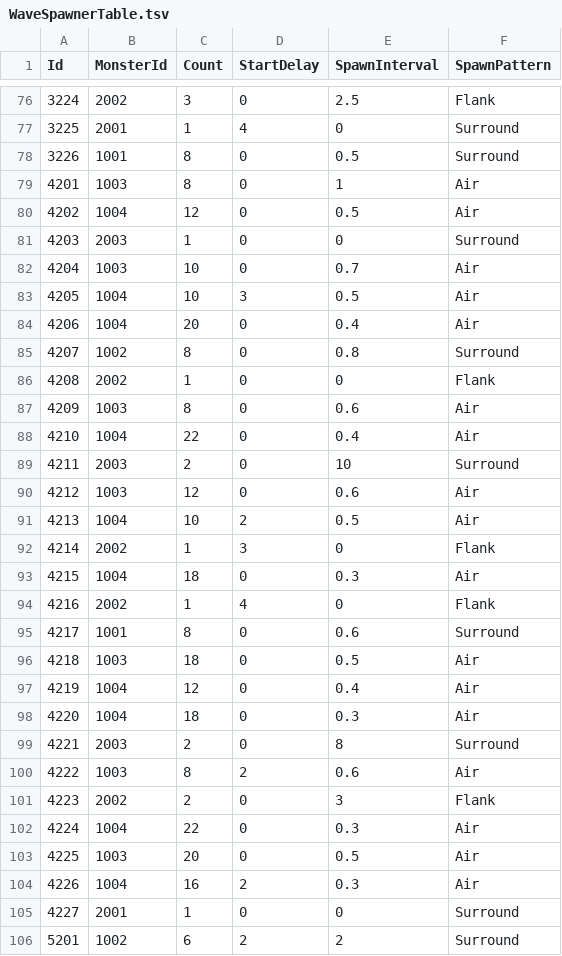
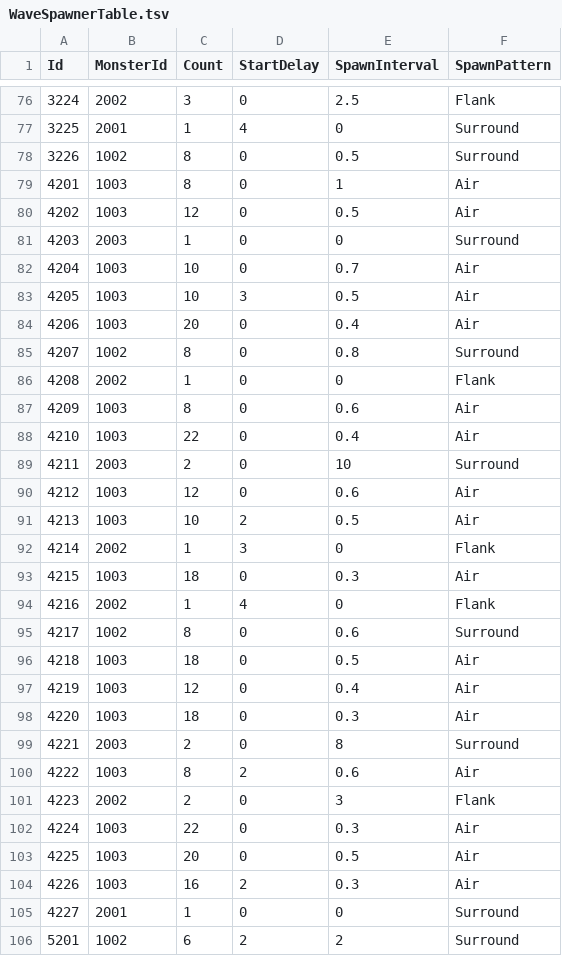
Before and after one commit to KooHoo-Dev/3rd_3D_1-3D-Project-team_even, a TSV file: Assets/StreamingAssets/Tables/WaveSpawnerTable.tsv, drawn as a sheet; only a part is shown, gaps mark what is left out; the diff covers the shown part only.

```diff
--- a/Assets/StreamingAssets/Tables/WaveSpawnerTable.tsv
+++ b/Assets/StreamingAssets/Tables/WaveSpawnerTable.tsv
@@ -77,9 +77,9 @@ Id	MonsterId	Count	StartDelay	SpawnInterval	SpawnPattern
 3225	2001	1	4	0	Surround
-3226	1001	8	0	0.5	Surround
+3226	1002	8	0	0.5	Surround
 4201	1003	8	0	1	Air
-4202	1004	12	0	0.5	Air
+4202	1003	12	0	0.5	Air
 4203	2003	1	0	0	Surround
 4204	1003	10	0	0.7	Air
-4205	1004	10	3	0.5	Air
-4206	1004	20	0	0.4	Air
+4205	1003	10	3	0.5	Air
+4206	1003	20	0	0.4	Air
 4207	1002	8	0	0.8	Surround
@@ -87,13 +87,13 @@ Id	MonsterId	Count	StartDelay	SpawnInterval	SpawnPattern
 4209	1003	8	0	0.6	Air
-4210	1004	22	0	0.4	Air
+4210	1003	22	0	0.4	Air
 4211	2003	2	0	10	Surround
 4212	1003	12	0	0.6	Air
-4213	1004	10	2	0.5	Air
+4213	1003	10	2	0.5	Air
 4214	2002	1	3	0	Flank
-4215	1004	18	0	0.3	Air
+4215	1003	18	0	0.3	Air
 4216	2002	1	4	0	Flank
-4217	1001	8	0	0.6	Surround
+4217	1002	8	0	0.6	Surround
 4218	1003	18	0	0.5	Air
-4219	1004	12	0	0.4	Air
-4220	1004	18	0	0.3	Air
+4219	1003	12	0	0.4	Air
+4220	1003	18	0	0.3	Air
 4221	2003	2	0	8	Surround
@@ -101,5 +101,5 @@ Id	MonsterId	Count	StartDelay	SpawnInterval	SpawnPattern
 4223	2002	2	0	3	Flank
-4224	1004	22	0	0.3	Air
+4224	1003	22	0	0.3	Air
 4225	1003	20	0	0.5	Air
-4226	1004	16	2	0.3	Air
+4226	1003	16	2	0.3	Air
 4227	2001	1	0	0	Surround
```
Also changed, not shown: 22 edited cells elsewhere in this file.
